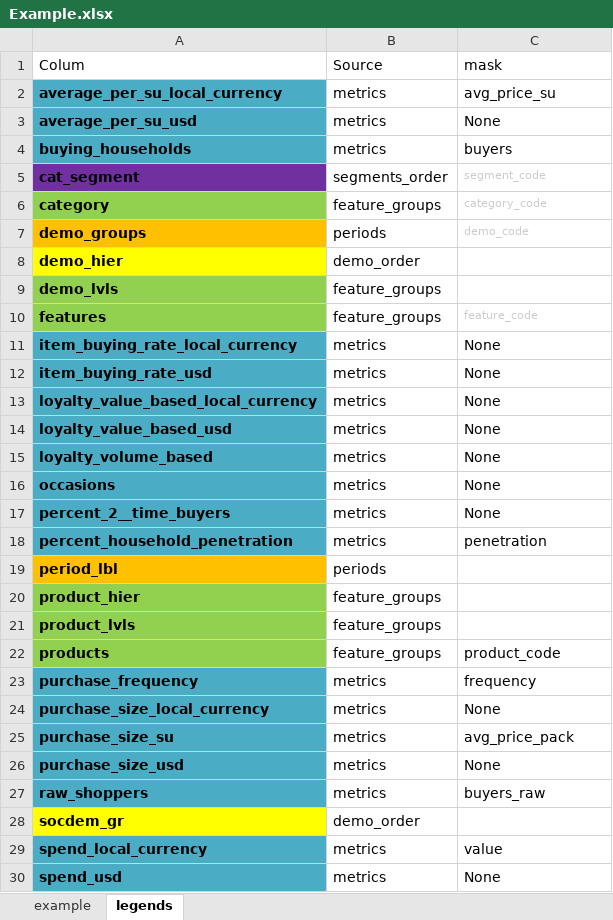
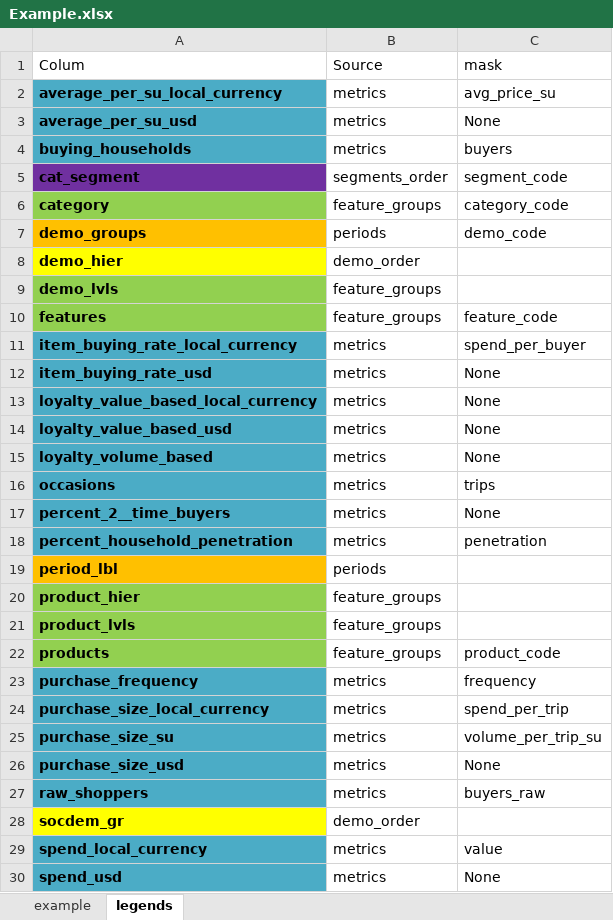
Before and after one commit to nicolayandreevich/DT-PG-NZ, an Excel workbook: codes/Example.xlsx, sheet legends, drawn as a sheet; only a part is shown; values as stored, in another font and other column widths than the file's, no borders; the diff names each change by its address in the sheet, - before the commit and + after, or states it on an @@ line.

```diff
--- a/codes/Example.xlsx (sheet legends)
+++ b/codes/Example.xlsx (sheet legends)
-C5:C7 text colour: #CCCCCC
+C5:C7 text colour: black, text size: larger
-C10 text colour: #CCCCCC
+C10 text colour: black, text size: larger
-C11: None
+C11: spend_per_buyer
-C16: None
+C16: trips
-C24: None
+C24: spend_per_trip
-C25: avg_price_pack
+C25: volume_per_trip_su
```
Also changed, not shown: codes/feature_groups.xlsx, codes/periods.xlsx, 6 other files.
